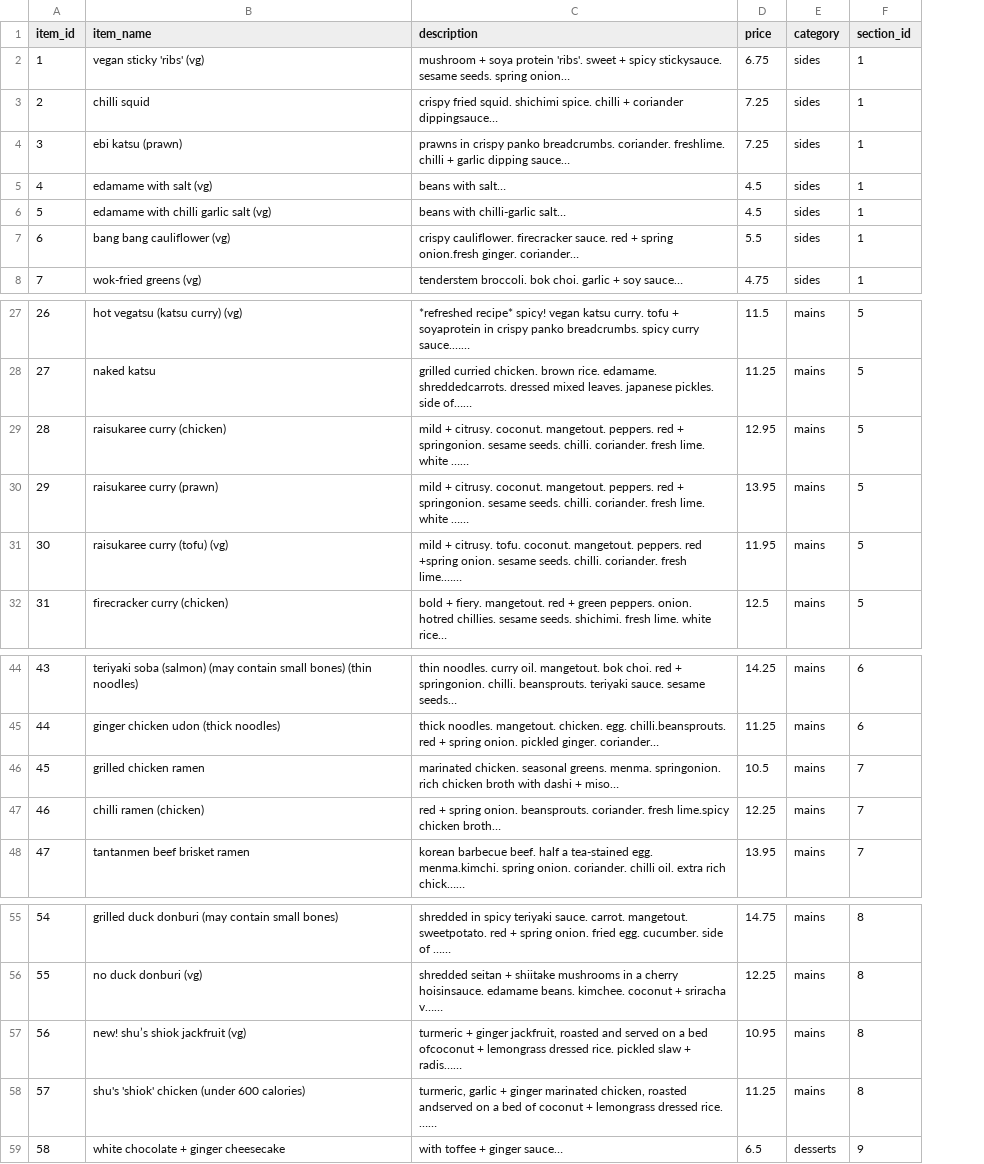
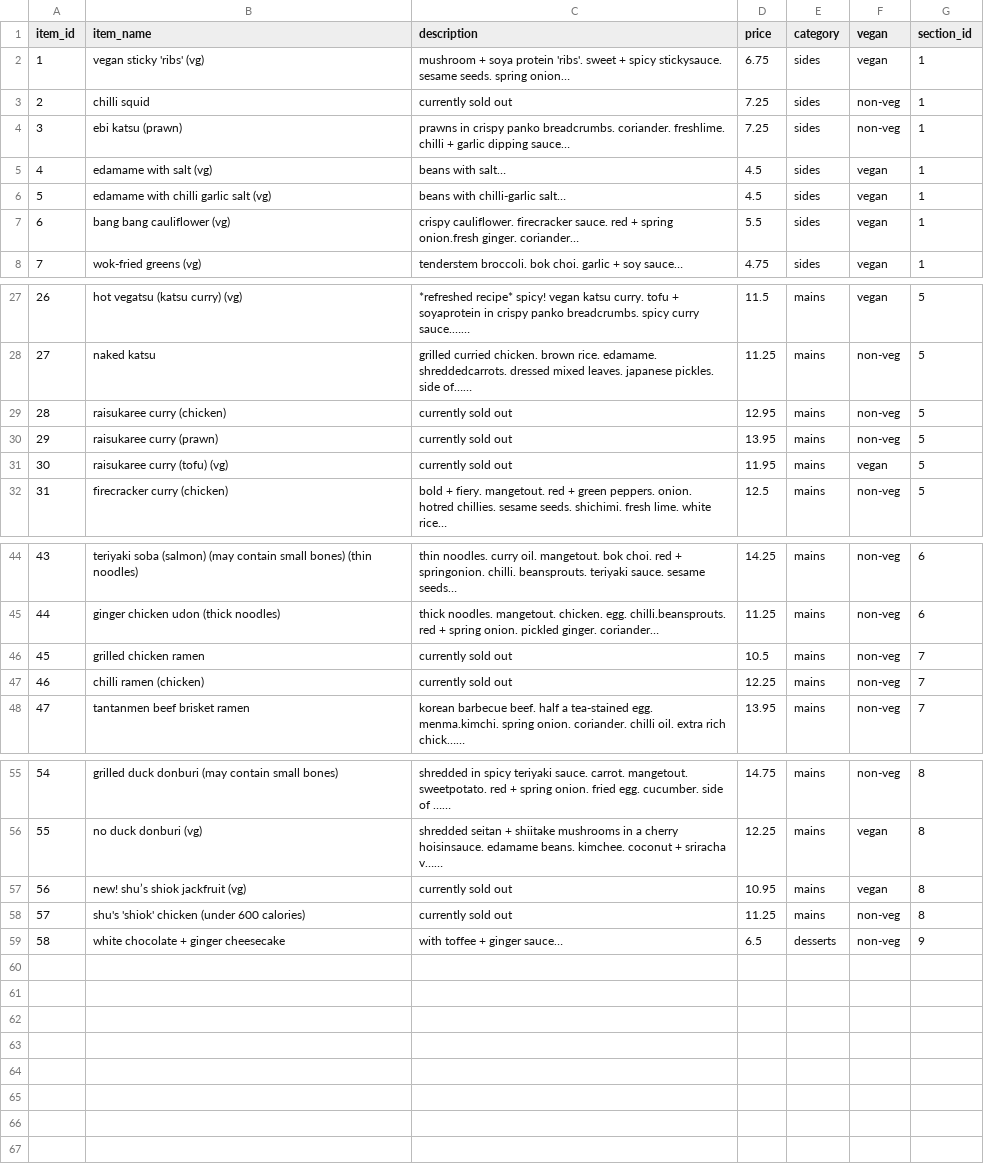
Before and after one commit to vtwkam1/vegan_restaurant_chain, a CSV file: wagamama_item.csv, drawn as a sheet; only a part is shown, gaps mark what is left out; the diff names each change by its address in the sheet, - before the commit and + after, or states it on an @@ line.

```diff
--- a/wagamama_item.csv
+++ b/wagamama_item.csv
+column F (vegan), rows 2-8: vegan | non-veg | non-veg | vegan | vegan | vegan | vegan; rows 27-32: vegan | non-veg | non-veg | non-veg | vegan | non-veg; rows 44-48: all non-veg; rows 55-59: non-veg | vegan | vegan | non-veg | non-veg
-C3 (description): crispy fried squid. shichimi spice. chilli + coriander dippingsauce…
+C3 (description): currently sold out
-C29:C30 (description): mild + citrusy. coconut. mangetout. peppers. red + springonion. sesame seeds. chilli. coriander. fresh lime. white ……
+C29:C30 (description): currently sold out
-C31 (description): mild + citrusy. tofu. coconut. mangetout. peppers. red +spring onion. sesame seeds. chilli. coriander. fresh lime.……
+C31 (description): currently sold out
-C46 (description): marinated chicken. seasonal greens. menma. springonion. rich chicken broth with dashi + miso…
+C46 (description): currently sold out
-C47 (description): red + spring onion. beansprouts. coriander. fresh lime.spicy chicken broth…
+C47 (description): currently sold out
-C57 (description): turmeric + ginger jackfruit, roasted and served on a bed ofcoconut + lemongrass dressed rice. pickled slaw + radis……
+C57 (description): currently sold out
-C58 (description): turmeric, garlic + ginger marinated chicken, roasted andserved on a bed of coconut + lemongrass dressed rice. ……
+C58 (description): currently sold out
```
Also changed, not shown: wagamama.csv, 8 other files.
